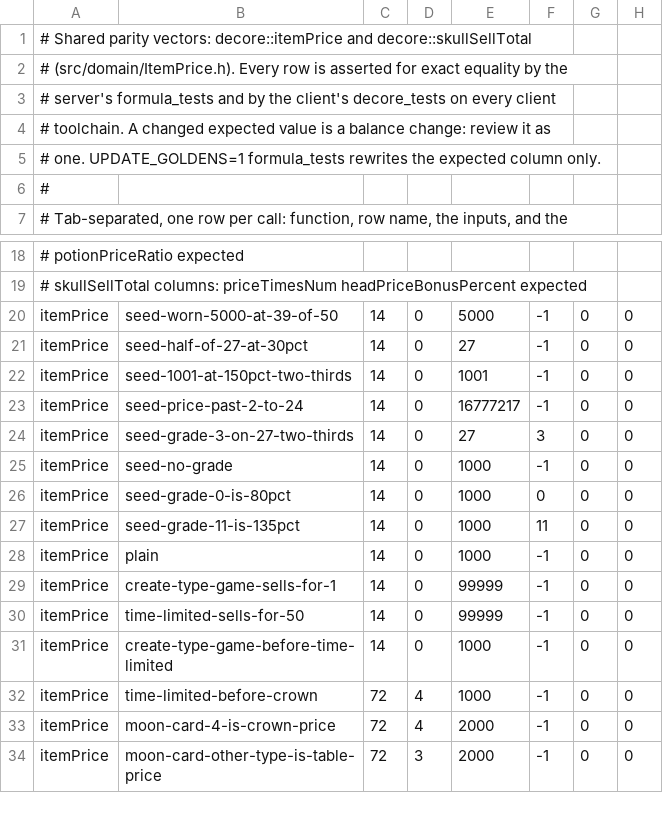
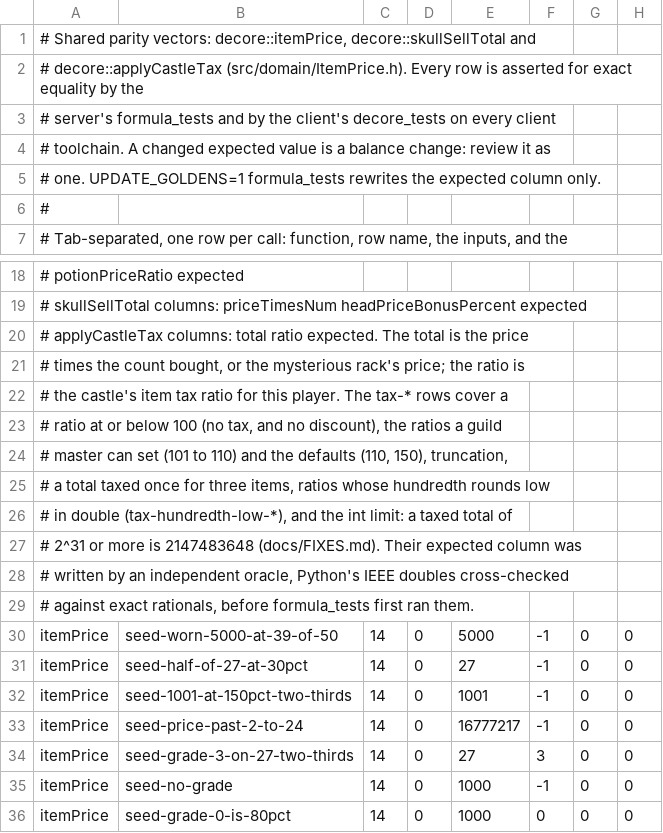
Before and after one commit to Tald0r/ODE-server, a TSV file: src/domain/vectors/price.tsv, drawn as a sheet; only a part is shown, gaps mark what is left out; the shorter side is filled out with more unchanged rows; rows hold the shown columns only; the diff covers the shown part only; the diff names each change by its address in the sheet, - before the commit and + after, or states it on an @@ line.

```diff
--- a/src/domain/vectors/price.tsv
+++ b/src/domain/vectors/price.tsv
-A1: …parity vectors: decore::itemPrice and decore::skullSellTotal
+A1: …parity vectors: decore::itemPrice, decore::skullSellTotal and
-A2: # (src/domain/ItemPrice.h). Every…
+A2: # decore::applyCastleTax (src/domain/ItemPrice.h). Every…
+row 20: # applyCastleTax columns: total ratio expected. The total is the price
+row 21: # times the count bought, or the mysterious rack's price; the ratio is
+row 22: # the castle's item tax ratio for this player. The tax-* rows cover a
+row 23: # ratio at or below 100 (no tax, and no discount), the ratios a guild
+row 24: # master can set (101 to 110) and the defaults (110, 150), truncation,
+row 25: # a total taxed once for three items, ratios whose hundredth rounds low
+row 26: # in double (tax-hundredth-low-*), and the int limit: a taxed total of
+row 27: # 2^31 or more is 2147483648 (docs/FIXES.md). Their expected column was
+row 28: # written by an independent oracle, Python's IEEE doubles cross-checked
+row 29: # against exact rationals, before formula_tests first ran them.
```
Also changed, not shown: 32 added rows elsewhere in this file, 3 other files.
